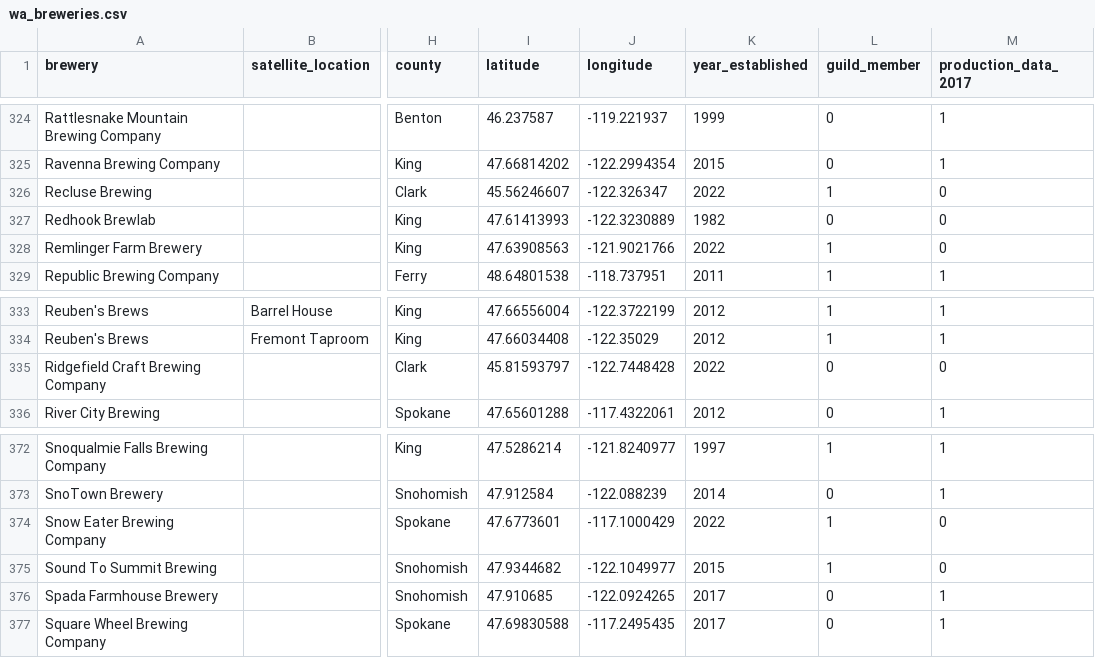
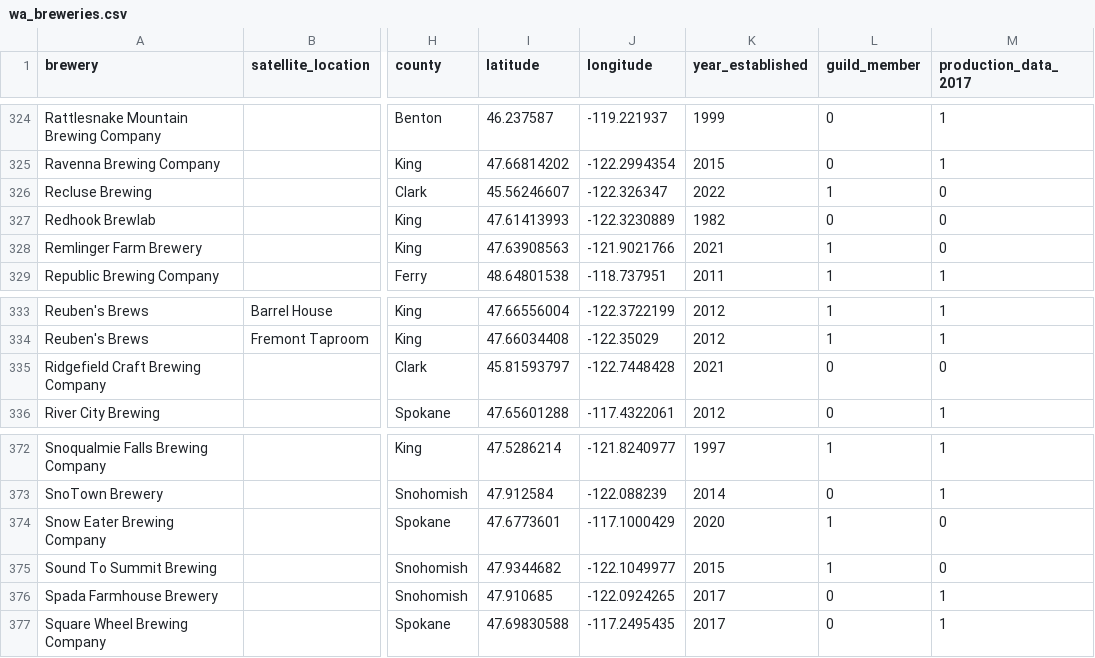
Before and after one commit to mckenzie-maidl/wa-brewers-guild, a CSV file: Data/wa_breweries.csv, drawn as a sheet; only a part is shown, gaps mark what is left out; the diff names each change by its address in the sheet, - before the commit and + after, or states it on an @@ line.

```diff
--- a/Data/wa_breweries.csv
+++ b/Data/wa_breweries.csv
-K328 (year_established): 2022
+K328 (year_established): 2021
-K335 (year_established): 2022
+K335 (year_established): 2021
-K374 (year_established): 2022
+K374 (year_established): 2020
```
Also changed, not shown: Data/brewery_production_2022.csv, Data/brewery_production_2022_melted.csv, 3 other files.
